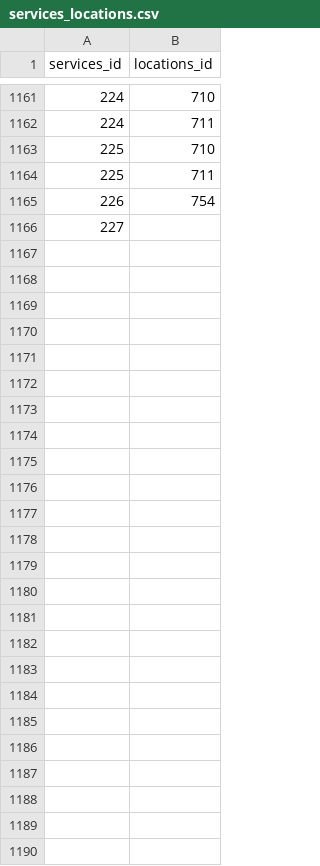
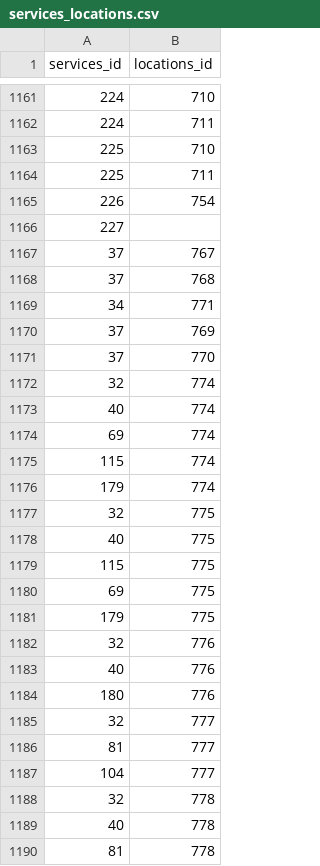
Before and after one commit to sbpublicdefendersoffice/sb_reentry_app, a CSV file: data/services_locations.csv, drawn as a sheet; only a part is shown, gaps mark what is left out.

```diff
--- a/data/services_locations.csv
+++ b/data/services_locations.csv
@@ -1166 +1166,25 @@
 227,
+37,767
+37,768
+34,771
+37,769
+37,770
+32,774
+40,774
+69,774
+115,774
+179,774
+32,775
+40,775
+115,775
+69,775
+179,775
+32,776
+40,776
+180,776
+32,777
+81,777
+104,777
+32,778
+40,778
+81,778
```
Also changed, not shown: data/locations.csv, data/locations_organizations.csv, 7 other files.
